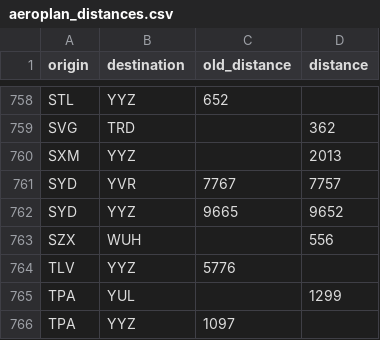
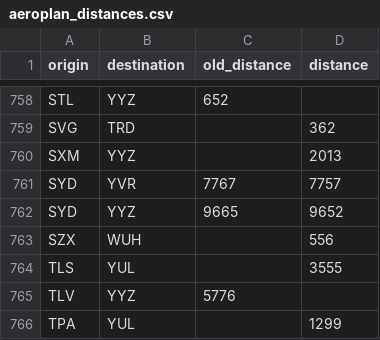
Before and after one commit to cowtool-llc/ac-sqd, a CSV file: src/main/resources/aeroplan_distances.csv, drawn as a sheet; only a part is shown, gaps mark what is left out; the shorter side is filled out with more unchanged rows.

Commit message:
TLS-YUL is 3555.

```diff
--- a/src/main/resources/aeroplan_distances.csv
+++ b/src/main/resources/aeroplan_distances.csv
@@ -763,2 +763,3 @@ SYD,YYZ,9665,9652
 SZX,WUH,,556
+TLS,YUL,,3555
 TLV,YYZ,5776,
```
